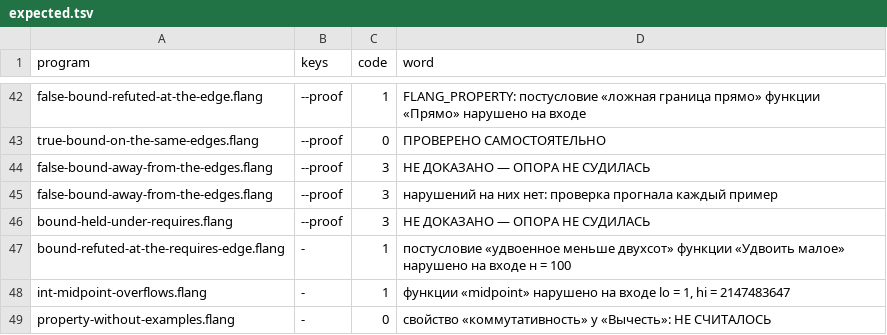
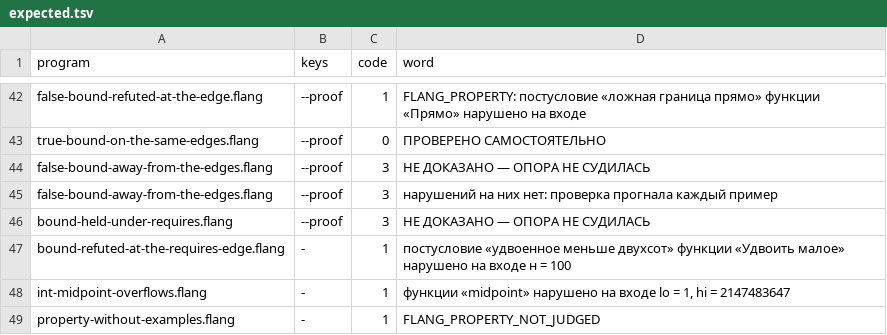
Before and after one commit to digitable-lol/flang, a TSV file: flang/proof/probes/strict/expected.tsv, drawn as a sheet; only a part is shown, gaps mark what is left out.

```diff
--- a/flang/proof/probes/strict/expected.tsv
+++ b/flang/proof/probes/strict/expected.tsv
@@ -48,2 +48,2 @@ bound-refuted-at-the-requires-edge.flang	-	1	постусловие «удвое
 int-midpoint-overflows.flang	-	1	функции «midpoint» нарушено на входе lo = 1, hi = 2147483647
-property-without-examples.flang	-	0	свойство «коммутативность» у «Вычесть»: НЕ СЧИТАЛОСЬ
+property-without-examples.flang	-	1	FLANG_PROPERTY_NOT_JUDGED
```
Also changed, not shown: 1 other file.
